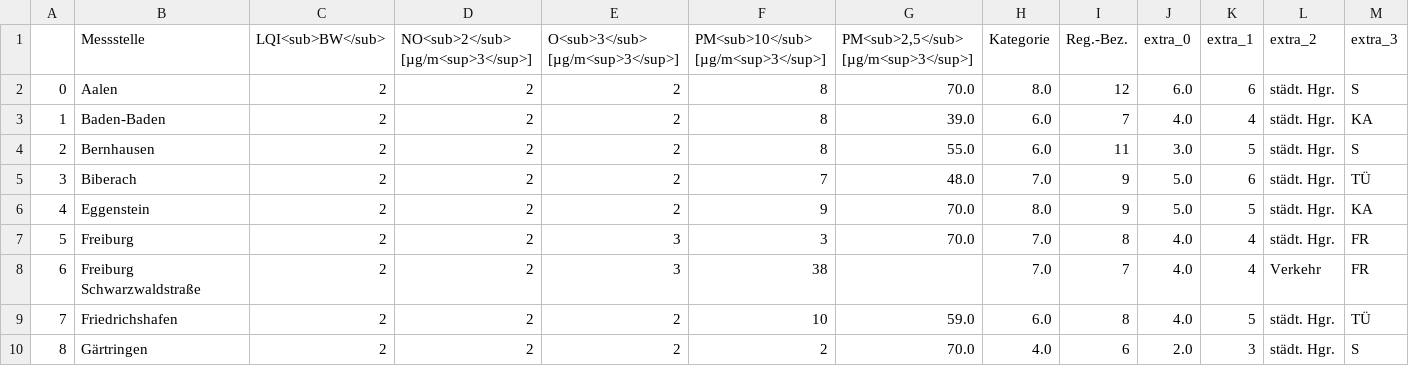
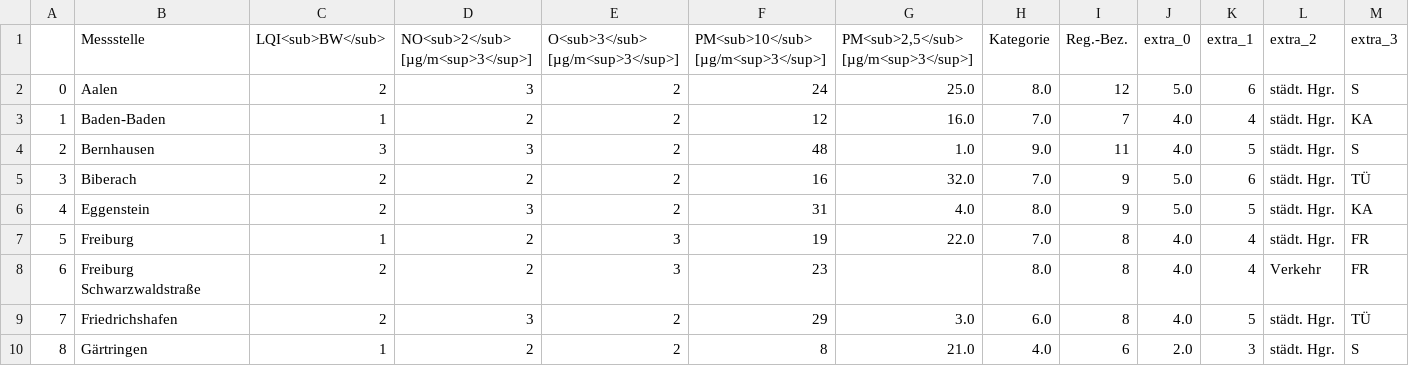
Before and after one commit to AlinaOstra/feinstaub_BW, a CSV file: lufttabelle.csv, drawn as a sheet; only a part is shown; the diff covers the shown part only.

```diff
--- a/lufttabelle.csv
+++ b/lufttabelle.csv
@@ -1,10 +1,10 @@
 ,Messstelle,LQI<sub>BW</sub>,NO<sub>2</sub> [µg/m<sup>3</sup>],O<sub>3</sub> [µg/m<sup>3</sup>],PM<sub>10</sub> [µg/m<sup>3</sup>],"PM<sub>2,5</sub> [µg/m<sup>3</sup>]",Kategorie,Reg.-Bez.,extra_0,extra_1,extra_2,extra_3
-0,Aalen,2,2,2,8,70.0,8.0,12,6.0,6,städt. Hgr.,S
-1,Baden-Baden,2,2,2,8,39.0,6.0,7,4.0,4,städt. Hgr.,KA
-2,Bernhausen,2,2,2,8,55.0,6.0,11,3.0,5,städt. Hgr.,S
-3,Biberach,2,2,2,7,48.0,7.0,9,5.0,6,städt. Hgr.,TÜ
-4,Eggenstein,2,2,2,9,70.0,8.0,9,5.0,5,städt. Hgr.,KA
-5,Freiburg,2,2,3,3,70.0,7.0,8,4.0,4,städt. Hgr.,FR
-6,Freiburg Schwarzwaldstraße,2,2,3,38,,7.0,7,4.0,4,Verkehr,FR
-7,Friedrichshafen,2,2,2,10,59.0,6.0,8,4.0,5,städt. Hgr.,TÜ
-8,Gärtringen,2,2,2,2,70.0,4.0,6,2.0,3,städt. Hgr.,S
+0,Aalen,2,3,2,24,25.0,8.0,12,5.0,6,städt. Hgr.,S
+1,Baden-Baden,1,2,2,12,16.0,7.0,7,4.0,4,städt. Hgr.,KA
+2,Bernhausen,3,3,2,48,1.0,9.0,11,4.0,5,städt. Hgr.,S
+3,Biberach,2,2,2,16,32.0,7.0,9,5.0,6,städt. Hgr.,TÜ
+4,Eggenstein,2,3,2,31,4.0,8.0,9,5.0,5,städt. Hgr.,KA
+5,Freiburg,1,2,3,19,22.0,7.0,8,4.0,4,städt. Hgr.,FR
+6,Freiburg Schwarzwaldstraße,2,2,3,23,,8.0,8,4.0,4,Verkehr,FR
+7,Friedrichshafen,2,3,2,29,3.0,6.0,8,4.0,5,städt. Hgr.,TÜ
+8,Gärtringen,1,2,2,8,21.0,4.0,6,2.0,3,städt. Hgr.,S
```
Also changed, not shown: 91 edited cells elsewhere in this file.
